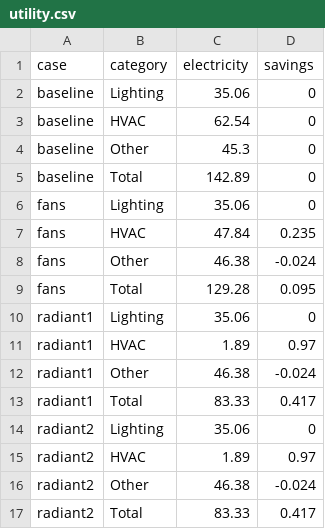
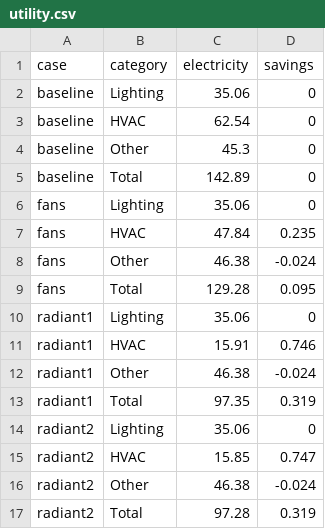
Before and after one commit to hongyuanjia/SinBerWELL, a CSV file: data/results/utility.csv, drawn as a sheet.

```diff
--- a/data/results/utility.csv
+++ b/data/results/utility.csv
@@ -10,8 +10,8 @@ fans,Total,129.28,0.095
 radiant1,Lighting,35.06,0
-radiant1,HVAC,1.89,0.97
+radiant1,HVAC,15.91,0.746
 radiant1,Other,46.38,-0.024
-radiant1,Total,83.33,0.417
+radiant1,Total,97.35,0.319
 radiant2,Lighting,35.06,0
-radiant2,HVAC,1.89,0.97
+radiant2,HVAC,15.85,0.747
 radiant2,Other,46.38,-0.024
-radiant2,Total,83.33,0.417
+radiant2,Total,97.28,0.319
```
Also changed, not shown: data/results/end_uses.csv, 15 other files.
